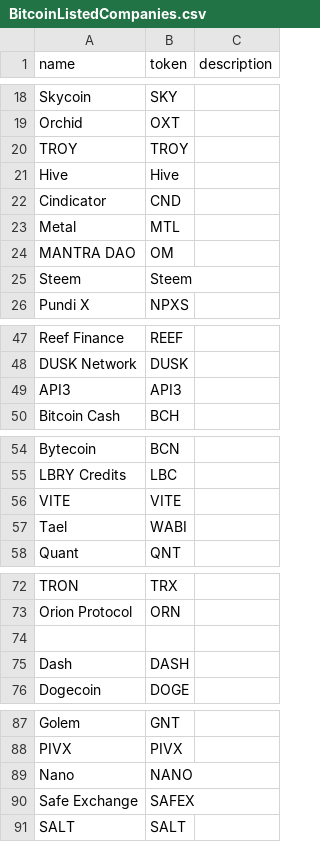
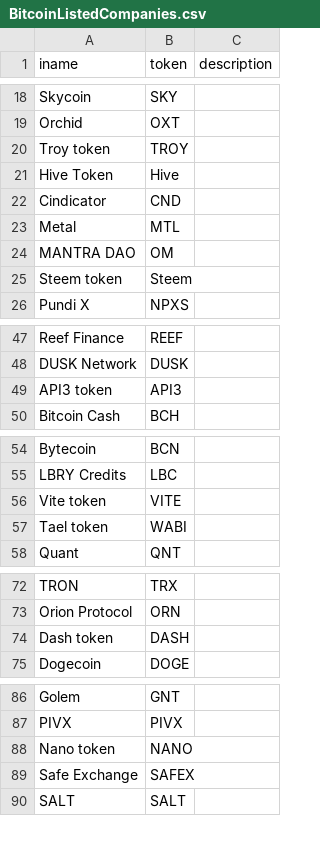
Before and after one commit to nicktaras/json_mocks, a CSV file: BitcoinListedCompanies.csv, drawn as a sheet; only a part is shown, gaps mark what is left out; the diff covers the shown part only.

Commit message:
Update BitcoinListedCompanies.csv

```diff
--- a/BitcoinListedCompanies.csv
+++ b/BitcoinListedCompanies.csv
@@ -1 +1 @@
-name,token,description
+iname,token,description
@@ -19,4 +19,4 @@ Skycoin, SKY,
 Orchid, OXT,
-TROY, TROY,
-Hive, Hive,
+Troy token, TROY,
+Hive Token, Hive,
 Cindicator, CND,
@@ -24,3 +24,3 @@ Metal, MTL,
 MANTRA DAO, OM,
-Steem, Steem,
+Steem token, Steem,
 Pundi X, NPXS,
@@ -48,3 +48,3 @@ Reef Finance, REEF,
 DUSK Network, DUSK,
-API3, API3,
+API3 token, API3,
 Bitcoin Cash,BCH,
@@ -55,4 +55,4 @@ Bytecoin,BCN,
 LBRY Credits, LBC,
-VITE, VITE,
-Tael, WABI,
+Vite token, VITE,
+Tael token, WABI,
 Quant, QNT,
@@ -73,3 +73,2 @@ TRON, TRX,
 Orion Protocol, ORN,
-
-Dash,DASH,
+Dash token,DASH,
@@ -88,3 +87,3 @@ Golem,GNT,
 PIVX,PIVX,
-Nano,NANO,
+Nano token, NANO,
 Safe Exchange,SAFEX,
```
Also changed, not shown: 1 edited cell elsewhere in this file.
